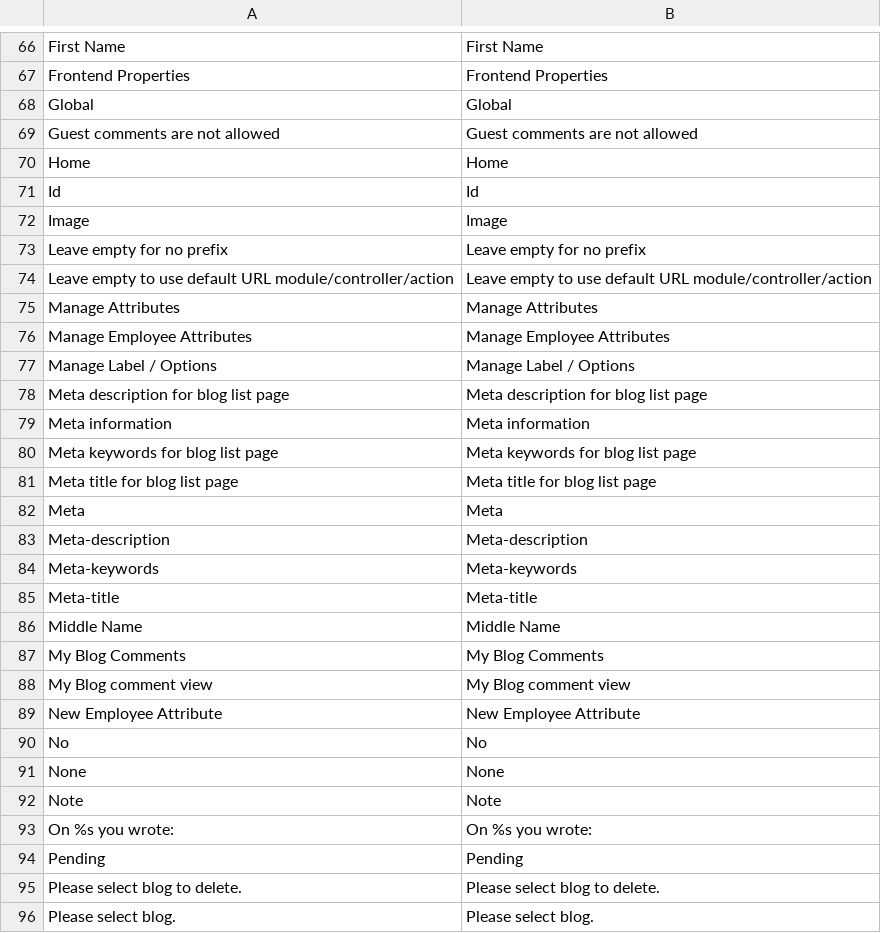
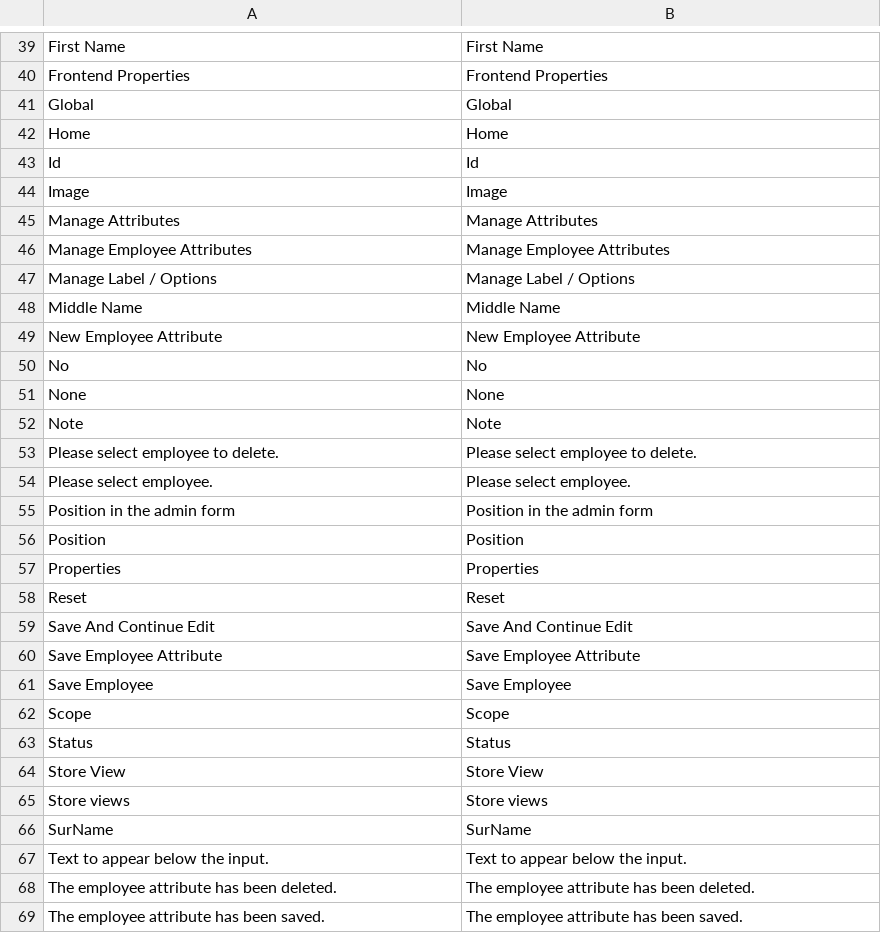
Before and after one commit to febinthomas/magento-crud-sample, a CSV file: app/locale/en_US/Febin_Employee.csv, drawn as a sheet; only a part is shown, gaps mark what is left out; the shorter side is filled out with more unchanged rows; the diff covers the shown part only.

Commit message:
Blog removed

```diff
--- a/app/locale/en_US/Febin_Employee.csv
+++ b/app/locale/en_US/Febin_Employee.csv
@@ -68,3 +41,2 @@
 "Global","Global"
-"Guest comments are not allowed","Guest comments are not allowed"
 "Home","Home"
@@ -72,4 +44,2 @@
 "Image","Image"
-"Leave empty for no prefix","Leave empty for no prefix"
-"Leave empty to use default URL module/controller/action","Leave empty to use default URL module/controller/action"
 "Manage Attributes","Manage Attributes"
@@ -77,13 +47,3 @@
 "Manage Label / Options","Manage Label / Options"
-"Meta description for blog list page","Meta description for blog list page"
-"Meta information","Meta information"
-"Meta keywords for blog list page","Meta keywords for blog list page"
-"Meta title for blog list page","Meta title for blog list page"
-"Meta","Meta"
-"Meta-description","Meta-description"
-"Meta-keywords","Meta-keywords"
-"Meta-title","Meta-title"
 "Middle Name","Middle Name"
-"My Blog Comments","My Blog Comments"
-"My Blog comment view","My Blog comment view"
 "New Employee Attribute","New Employee Attribute"
@@ -92,5 +52 @@
 "Note","Note"
-"On %s you wrote:","On %s you wrote:"
-"Pending","Pending"
-"Please select blog to delete.","Please select blog to delete."
-"Please select blog.","Please select blog."
```
Also changed, not shown: 1 added row and 68 removed rows elsewhere in this file, 52 other files.
